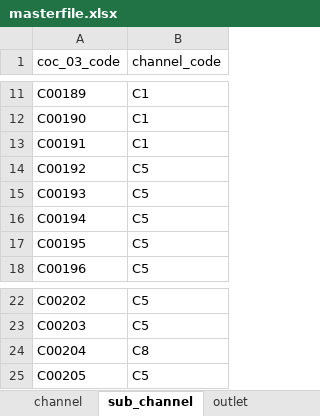
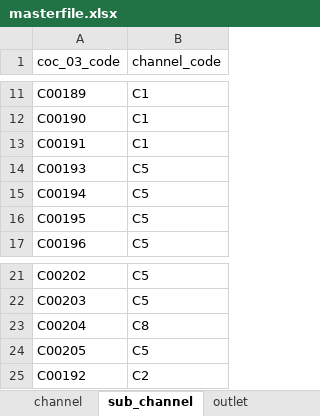
Before and after one commit to renciebautista/allocation2, an Excel workbook: app/database/seeds/seed_files/masterfile.xlsx, sheet sub_channel, drawn as a sheet; only a part is shown, gaps mark what is left out; values as stored, in another font and other column widths than the file's, no borders; removed rows and columns are numbered as before the commit, all else as after; the diff names each change by its address in the sheet, - before the commit and + after, or states it on an @@ line.

```diff
--- a/app/database/seeds/seed_files/masterfile.xlsx (sheet sub_channel)
+++ b/app/database/seeds/seed_files/masterfile.xlsx (sheet sub_channel)
-row 14: C00192 | C5
+row 25: C00192 | C2
```
Also changed, not shown: sheet outlet, sheet account, sheet ship_to, sheet area, sheet customer, hidden cells, 11 other files.
